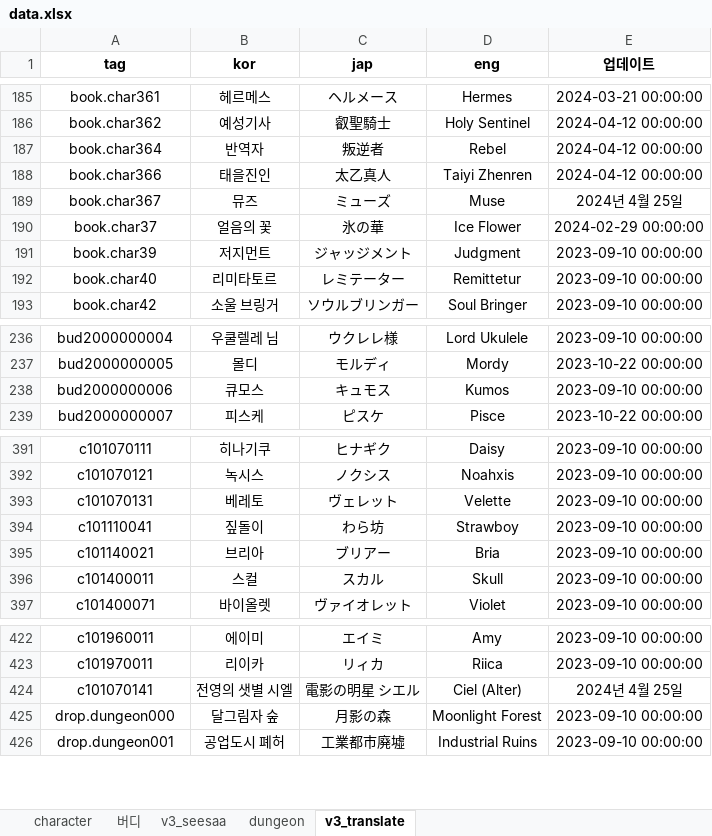
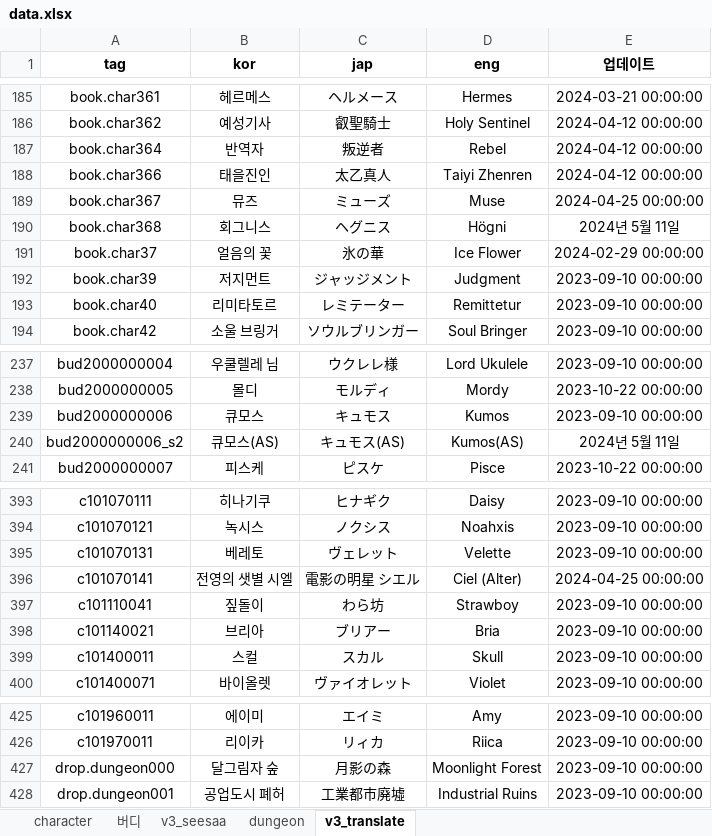
Before and after one commit to BeaverHouse/aecheck-data, an Excel workbook: data.xlsx, sheet v3_translate, drawn as a sheet; only a part is shown, gaps mark what is left out; values as stored, in another font and other column widths than the file's, no borders; charts and pictures and conditional formats not drawn; removed rows and columns are numbered as before the commit, all else as after; the diff names each change by its address in the sheet, - before the commit and + after, or states it on an @@ line.

```diff
--- a/data.xlsx (sheet v3_translate)
+++ b/data.xlsx (sheet v3_translate)
-E189 (업데이트): 2024년 4월 25일
+E189 (업데이트): 2024-04-25 00:00:00
+row 190: book.char368 | 회그니스 | ヘグニス | Högni | 2024년 5월 11일
+row 240: bud2000000006_s2 | 큐모스(AS) | キュモス(AS) | Kumos(AS) | 2024년 5월 11일
+row 396: c101070141 | 전영의 샛별 시엘 | 電影の明星 シエル | Ciel (Alter) | 2024-04-25 00:00:00
-row 424: c101070141 | 전영의 샛별 시엘 | 電影の明星 シエル | Ciel (Alter) | 2024년 4월 25일
```
Also changed, not shown: sheet character, sheet v3_seesaa, sheet 버디, data_backup.xlsx, 17 other files.
